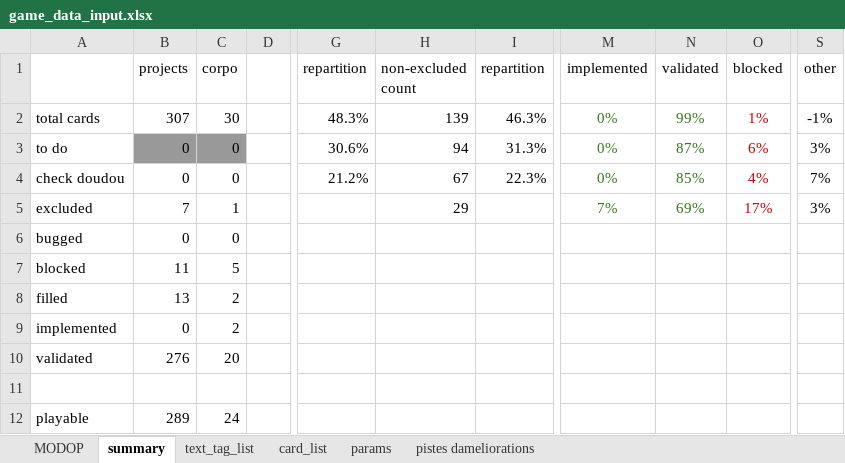
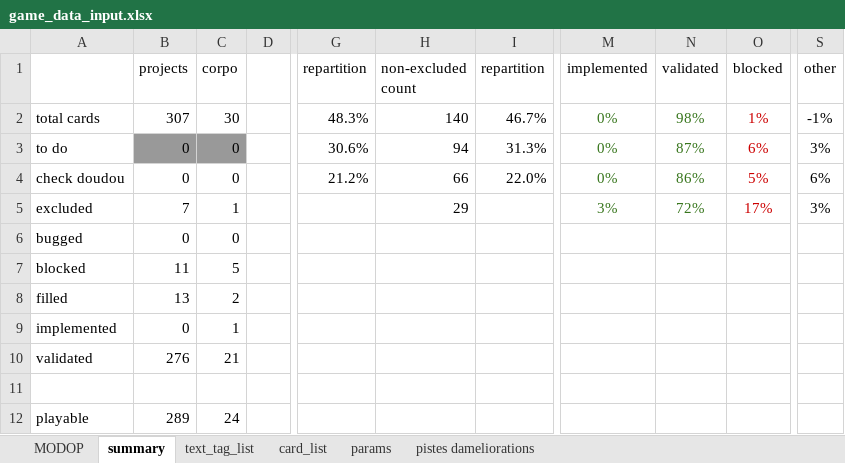
Before and after one commit to Mylaana/AresExpedition, an Excel workbook: ressources/game_data_input.xlsx, sheet summary, drawn as a sheet; only a part is shown, gaps mark what is left out; values as stored, in another font and other column widths than the file's, no borders; charts and pictures not drawn; the diff names each change by its address in the sheet, - before the commit and + after, or states it on an @@ line.

```diff
--- a/ressources/game_data_input.xlsx (sheet summary)
+++ b/ressources/game_data_input.xlsx (sheet summary)
-H2 (non-excluded count): 139
+H2 (non-excluded count): 140
-I2 (repartition): 46.3%
+I2 (repartition): 46.7%
-N2 (validated): 99%
+N2 (validated): 98%
-H4 (non-excluded count): 67
+H4 (non-excluded count): 66
-I4 (repartition): 22.3%
+I4 (repartition): 22.0%
-N4 (validated): 85%
+N4 (validated): 86%
-O4 (blocked): 4%
+O4 (blocked): 5%
-S4 (other): 7%
+S4 (other): 6%
-M5 (implemented): 7%
+M5 (implemented): 3%
-N5 (validated): 69%
+N5 (validated): 72%
-C9 (corpo): 2
+C9 (corpo): 1
-C10 (corpo): 20
+C10 (corpo): 21
```
Also changed, not shown: sheet card_list, sheet pistes dameliorations, 2 other files.
